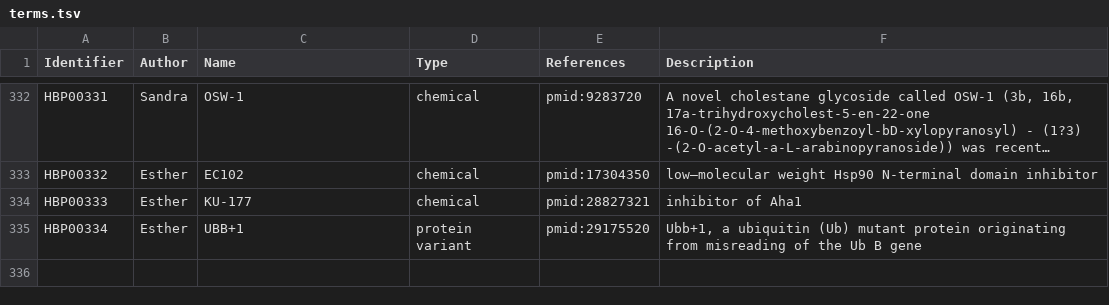
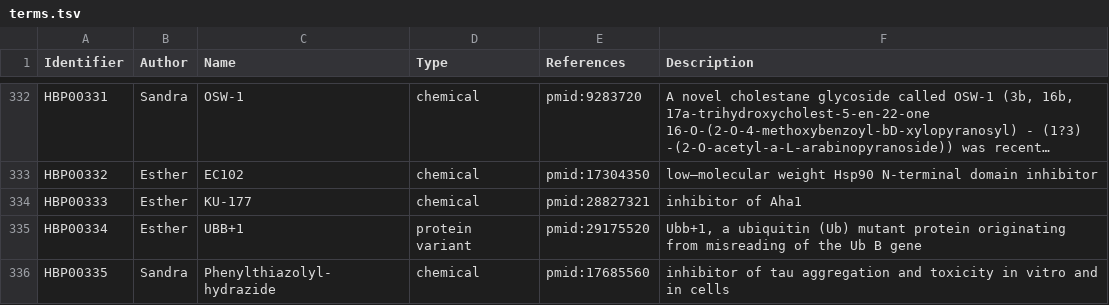
Before and after one commit to pharmacome/conso, a TSV file: terms.tsv, drawn as a sheet; only a part is shown, gaps mark what is left out; long unchanged cells end in ….

Commit message:
add Phenylthiazolyl-hydrazide

```diff
--- a/terms.tsv
+++ b/terms.tsv
@@ -335 +335,2 @@ HBP00333	Esther	KU-177	chemical	pmid:28827321	inhibitor of Aha1
 HBP00334	Esther	UBB+1	protein variant	pmid:29175520	Ubb+1, a ubiquitin (Ub) mutant protein originating from misreading of the Ub B gene
+HBP00335	Sandra	Phenylthiazolyl-hydrazide	chemical	pmid:17685560	inhibitor of tau aggregation and toxicity in vitro and in cells
```
